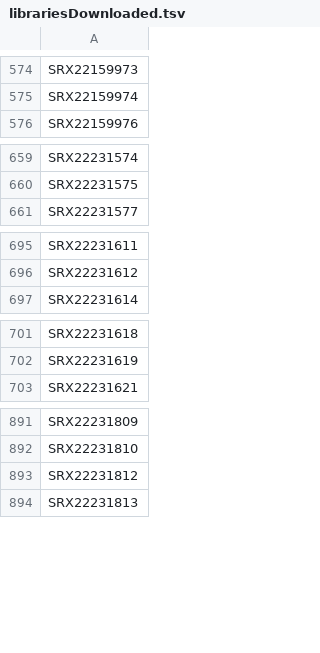
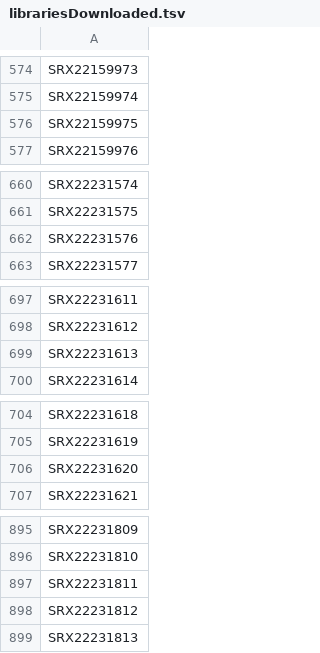
Before and after one commit to BgeeDB/bgee_pipeline, a TSV file: generated_files/scRNA_Seq/Target_based/librariesDownloaded.tsv, drawn as a sheet; only a part is shown, gaps mark what is left out; the diff covers the shown part only; the diff names each change by its address in the sheet, - before the commit and + after, or states it on an @@ line.

Commit message:
update downloading of droplet libraries

```diff
--- a/generated_files/scRNA_Seq/Target_based/librariesDownloaded.tsv
+++ b/generated_files/scRNA_Seq/Target_based/librariesDownloaded.tsv
+row 576: SRX22159975
+row 662: SRX22231576
+row 699: SRX22231613
+row 706: SRX22231620
+row 897: SRX22231811
```
Also changed, not shown: 2 added rows elsewhere in this file, 4 other files.
